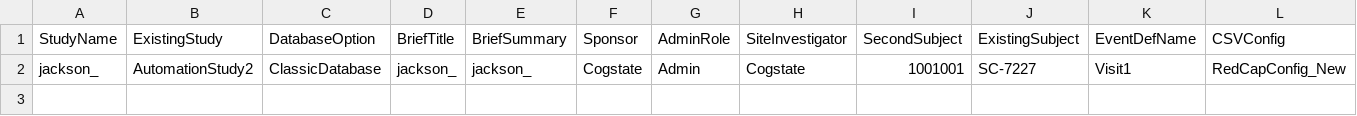
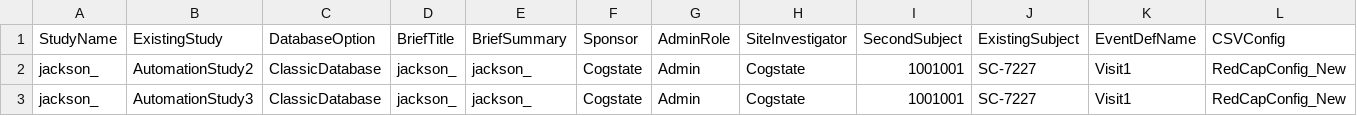
Before and after one commit to zchekir/dll, a CSV file: eSourcePlatform/eSourcePlatform/RCCConnector.csv, drawn as a sheet; only a part is shown; rows hold the shown columns only; the diff names each change by its address in the sheet, - before the commit and + after, or states it on an @@ line.

Commit message:
QC-91: Adding store procedure and fixing all the variables in Jackson

```diff
--- a/eSourcePlatform/eSourcePlatform/RCCConnector.csv
+++ b/eSourcePlatform/eSourcePlatform/RCCConnector.csv
+row 3: jackson_ | AutomationStudy3 | ClassicDatabase | jackson_ | jackson_ | Cogstate | Admin | Cogstate | 1001001 | SC-7227 | Visit1 | RedCapConfig_New
```
Also changed, not shown: eSourcePlatform/eSourcePlatform/TenantConnector.csv, 1 other file.
